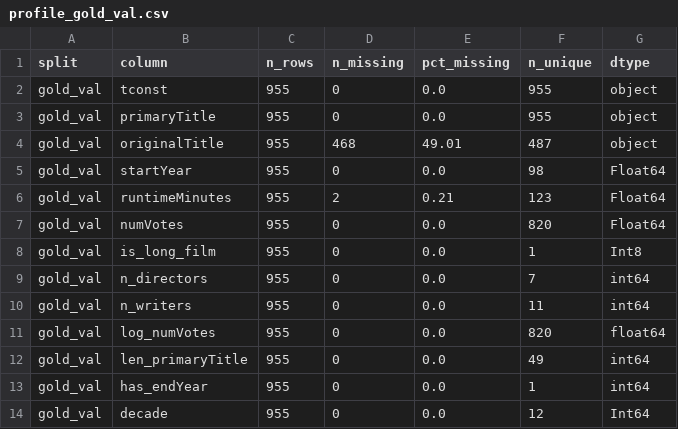
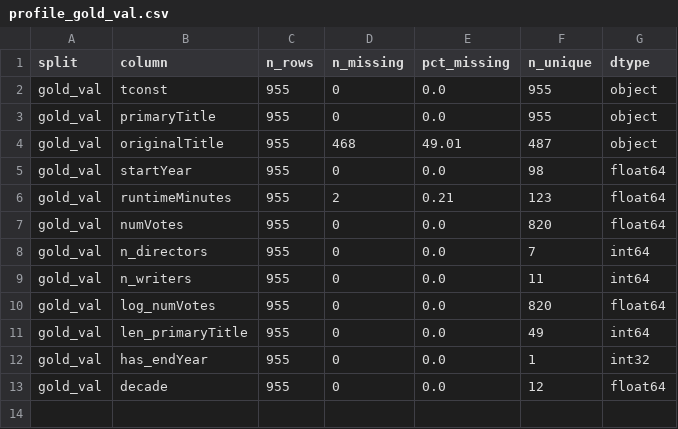
Before and after one commit to BhinkAtUVA/BigDataIMDB, a CSV file: imdb_pipeline/outputs/profiles/profile_gold_val.csv, drawn as a sheet.

```diff
--- a/imdb_pipeline/outputs/profiles/profile_gold_val.csv
+++ b/imdb_pipeline/outputs/profiles/profile_gold_val.csv
@@ -4,6 +4,5 @@ gold_val,primaryTitle,955,0,0.0,955,object
 gold_val,originalTitle,955,468,49.01,487,object
-gold_val,startYear,955,0,0.0,98,Float64
-gold_val,runtimeMinutes,955,2,0.21,123,Float64
-gold_val,numVotes,955,0,0.0,820,Float64
-gold_val,is_long_film,955,0,0.0,1,Int8
+gold_val,startYear,955,0,0.0,98,float64
+gold_val,runtimeMinutes,955,2,0.21,123,float64
+gold_val,numVotes,955,0,0.0,820,float64
 gold_val,n_directors,955,0,0.0,7,int64
@@ -12,3 +11,3 @@ gold_val,log_numVotes,955,0,0.0,820,float64
 gold_val,len_primaryTitle,955,0,0.0,49,int64
-gold_val,has_endYear,955,0,0.0,1,int64
-gold_val,decade,955,0,0.0,12,Int64
+gold_val,has_endYear,955,0,0.0,1,int32
+gold_val,decade,955,0,0.0,12,float64
```
Also changed, not shown: imdb_pipeline/data/processed/test_features.csv, imdb_pipeline/data/processed/val_features.csv, 22 other files.
